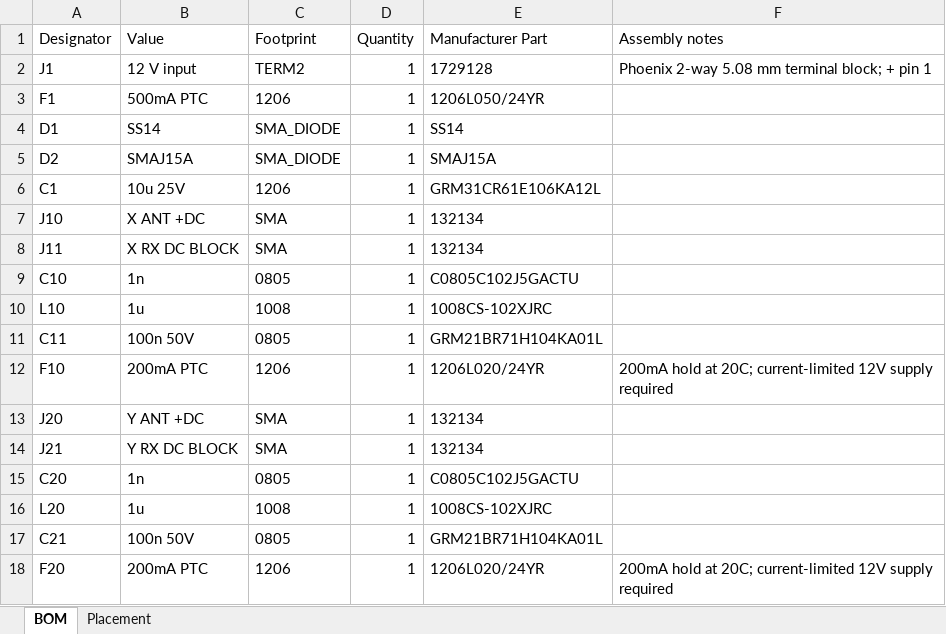
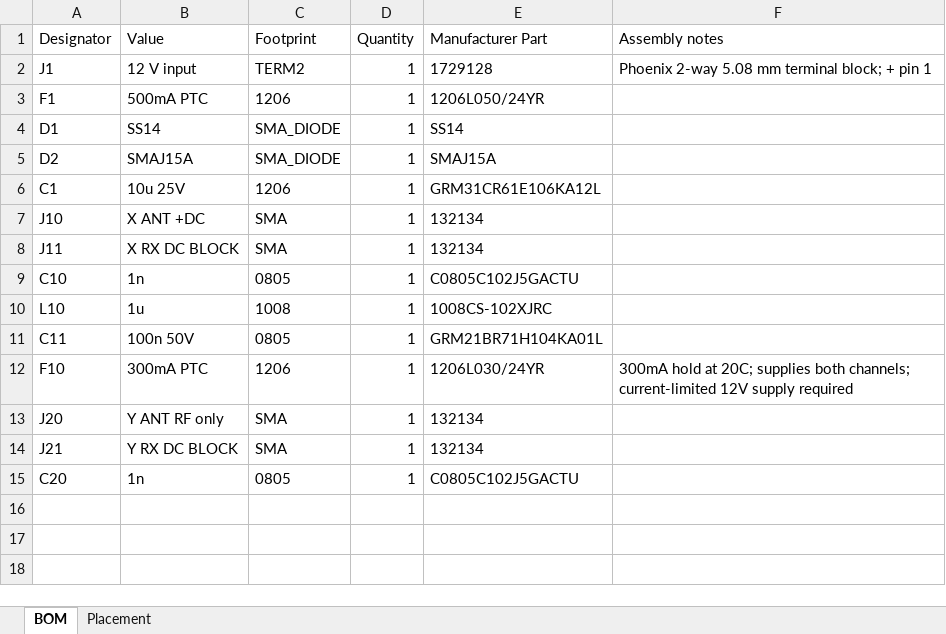
Before and after one commit to jvierine/metantenna, an Excel workbook: manufacturing/biastee_assembly.xlsx, sheet BOM, drawn as a sheet; values as stored, in another font and other column widths than the file's, no borders; the diff names each change by its address in the sheet, - before the commit and + after, or states it on an @@ line.

Commit message:
Place wire terminals on opposite edges and power both channels through X

```diff
--- a/manufacturing/biastee_assembly.xlsx (sheet BOM)
+++ b/manufacturing/biastee_assembly.xlsx (sheet BOM)
-B12 (Value): 200mA PTC
+B12 (Value): 300mA PTC
-E12 (Manufacturer Part): 1206L020/24YR
+E12 (Manufacturer Part): 1206L030/24YR
-F12 (Assembly notes): 200mA hold at 20C; current-limited 12V…
+F12 (Assembly notes): 300mA hold at 20C; supplies both channels; current-limited 12V…
-B13 (Value): Y ANT +DC
+B13 (Value): Y ANT RF only
-row 16: L20 | 1u | 1008 | 1 | 1008CS-102XJRC
-row 17: C21 | 100n 50V | 0805 | 1 | GRM21BR71H104KA01L
-row 18: F20 | 200mA PTC | 1206 | 1 | 1206L020/24YR | 200mA hold at 20C; current-limited 12V supply required
```
Also changed, not shown: sheet Placement, manufacturing/preamp_assembly.xlsx, 37 other files.
